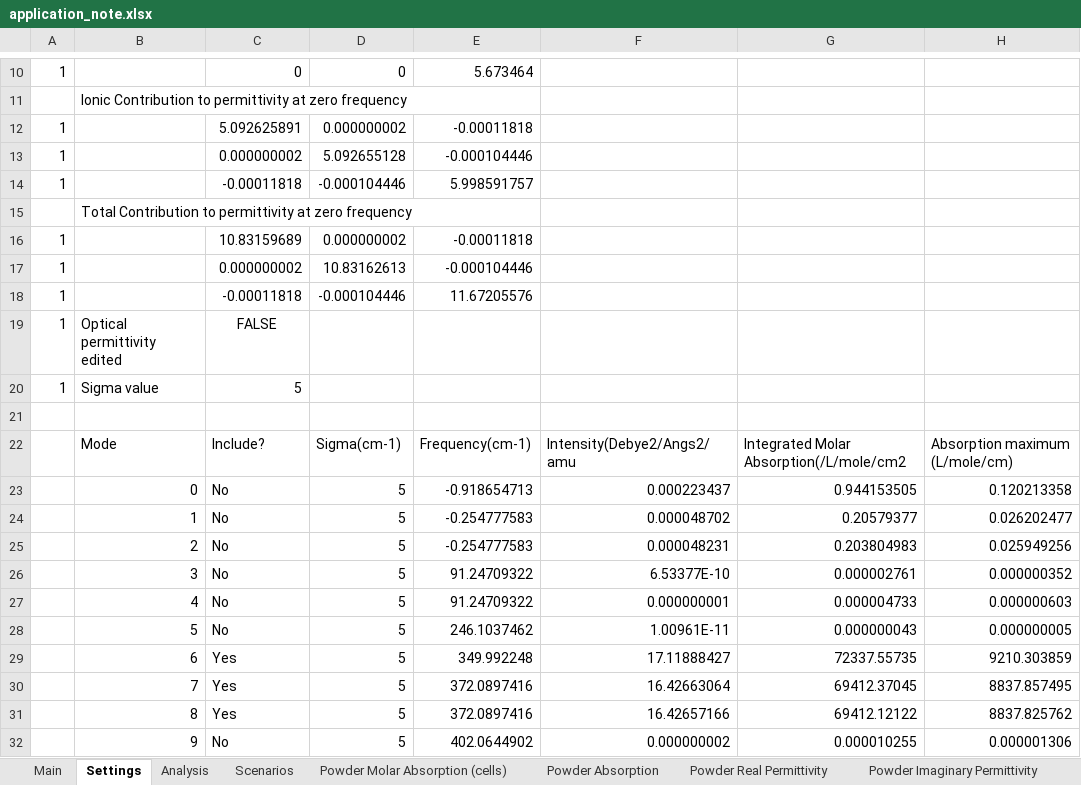
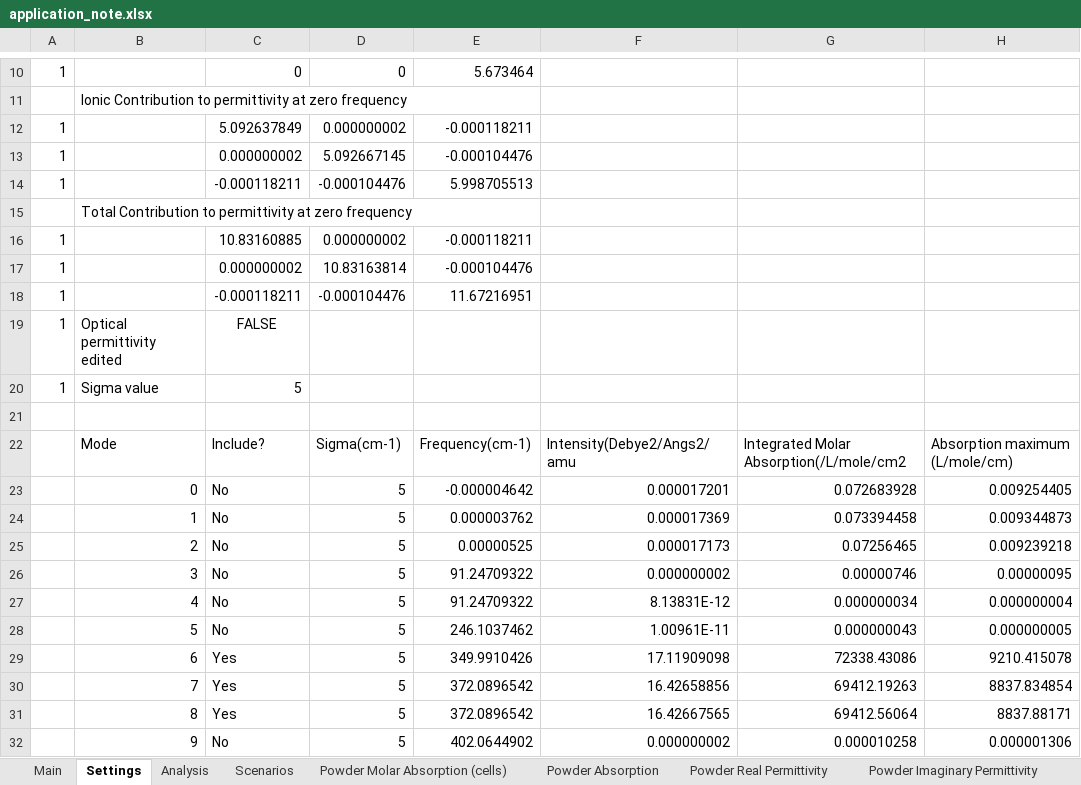
Before and after one commit to JohnKendrick/PDielec, an Excel workbook: Examples/Vasp/ZnO/application_note.xlsx, sheet Settings, drawn as a sheet; only a part is shown, gaps mark what is left out; values as stored, in another font and other column widths than the file's, no borders; removed rows and columns are numbered as before the commit, all else as after; the diff covers the shown part only; the diff names each change by its address in the sheet, - before the commit and + after, or states it on an @@ line.

```diff
--- a/Examples/Vasp/ZnO/application_note.xlsx (sheet Settings)
+++ b/Examples/Vasp/ZnO/application_note.xlsx (sheet Settings)
-C12: 5.092625891
+C12: 5.092637849
-E12: -0.00011818
+E12: -0.000118211
-D13: 5.092655128
+D13: 5.092667145
-E13: -0.000104446
+E13: -0.000104476
-row 14: 1 |  | -0.00011818 | -0.000104446 | 5.998591757
+row 14: 1 |  | -0.000118211 | -0.000104476 | 5.998705513
-C16: 10.83159689
+C16: 10.83160885
-E16: -0.00011818
+E16: -0.000118211
-D17: 10.83162613
+D17: 10.83163814
-E17: -0.000104446
+E17: -0.000104476
-row 18: 1 |  | -0.00011818 | -0.000104446 | 11.67205576
+row 18: 1 |  | -0.000118211 | -0.000104476 | 11.67216951
-row 23:  | 0 | No | 5 | -0.918654713 | 0.000223437 | 0.944153505 | 0.120213358
-row 24:  | 1 | No | 5 | -0.254777583 | 0.000048702 | 0.20579377 | 0.026202477
-row 25:  | 2 | No | 5 | -0.254777583 | 0.000048231 | 0.203804983 | 0.025949256
+row 23:  | 0 | No | 5 | -0.000004642 | 0.000017201 | 0.072683928 | 0.009254405
+row 24:  | 1 | No | 5 | 0.000003762 | 0.000017369 | 0.073394458 | 0.009344873
+row 25:  | 2 | No | 5 | 0.00000525 | 0.000017173 | 0.07256465 | 0.009239218
-F26: 6.53377E-10
+F26: 0.000000002
-G26: 0.000002761
+G26: 0.00000746
-H26: 0.000000352
+H26: 0.00000095
-F27: 0.000000001
+F27: 8.13831E-12
-G27: 0.000004733
+G27: 0.000000034
-H27: 0.000000603
+H27: 0.000000004
-row 29:  | 6 | Yes | 5 | 349.992248 | 17.11888427 | 72337.55735 | 9210.303859
-row 30:  | 7 | Yes | 5 | 372.0897416 | 16.42663064 | 69412.37045 | 8837.857495
-row 31:  | 8 | Yes | 5 | 372.0897416 | 16.42657166 | 69412.12122 | 8837.825762
+row 29:  | 6 | Yes | 5 | 349.9910426 | 17.11909098 | 72338.43086 | 9210.415078
+row 30:  | 7 | Yes | 5 | 372.0896542 | 16.42658856 | 69412.19263 | 8837.834854
+row 31:  | 8 | Yes | 5 | 372.0896542 | 16.42667565 | 69412.56064 | 8837.88171
-G32: 0.000010255
+G32: 0.000010258
```
Also changed, not shown: 4 edited cells elsewhere in this sheet, sheet Imag Crystal Permittivity, sheet Real Crystal Permittivity, sheet Powder Real Permittivity, sheet Powder Molar Absorption (cells), sheet Powder Absorption, sheet Powder Imaginary Permittivity, 4 more sheets, 4 other files.
